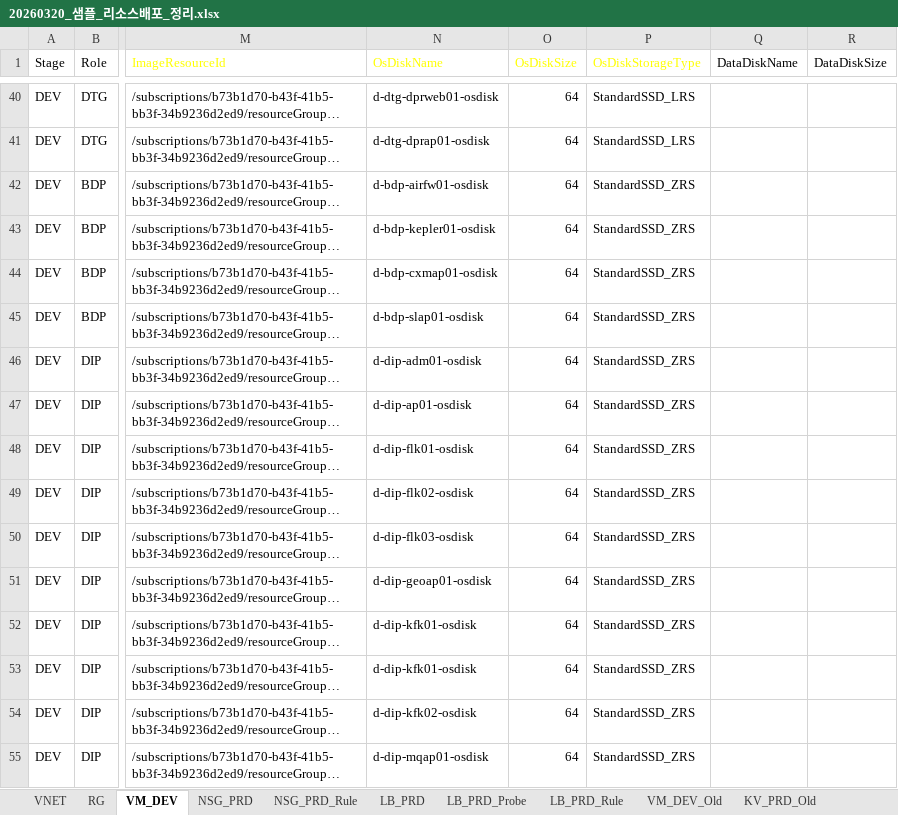
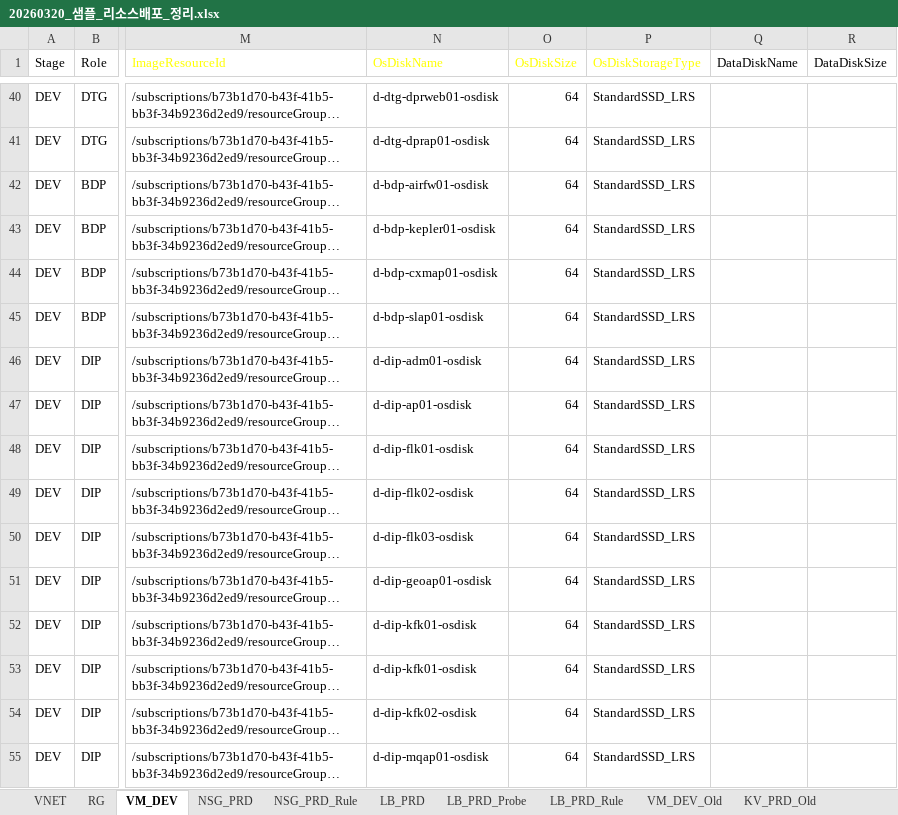
Before and after one commit to skpaek-git/hgi_resourceDeploy, an Excel workbook: 서버정보/20260320_샘플_리소스배포_정리.xlsx, sheet VM_DEV, drawn as a sheet; only a part is shown, gaps mark what is left out; long unchanged cells end in …; values as stored, in another font and other column widths than the file's, no borders; table styles not drawn; the diff covers the shown part only; the diff names each change by its address in the sheet, - before the commit and + after, or states it on an @@ line.

```diff
--- a/서버정보/20260320_샘플_리소스배포_정리.xlsx (sheet VM_DEV)
+++ b/서버정보/20260320_샘플_리소스배포_정리.xlsx (sheet VM_DEV)
-P42:P55 (OsDiskStorageType): StandardSSD_ZRS
+P42:P55 (OsDiskStorageType): StandardSSD_LRS
```
Also changed, not shown: 31 edited cells elsewhere in this sheet, 1 other file.
